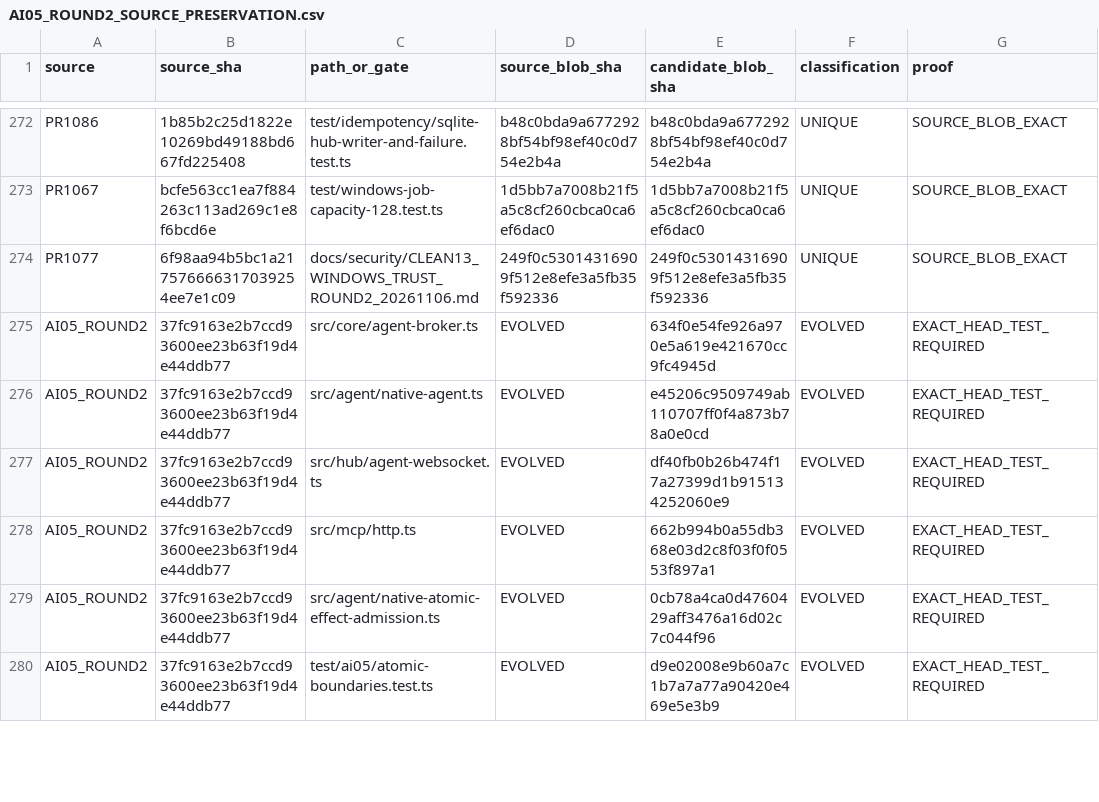
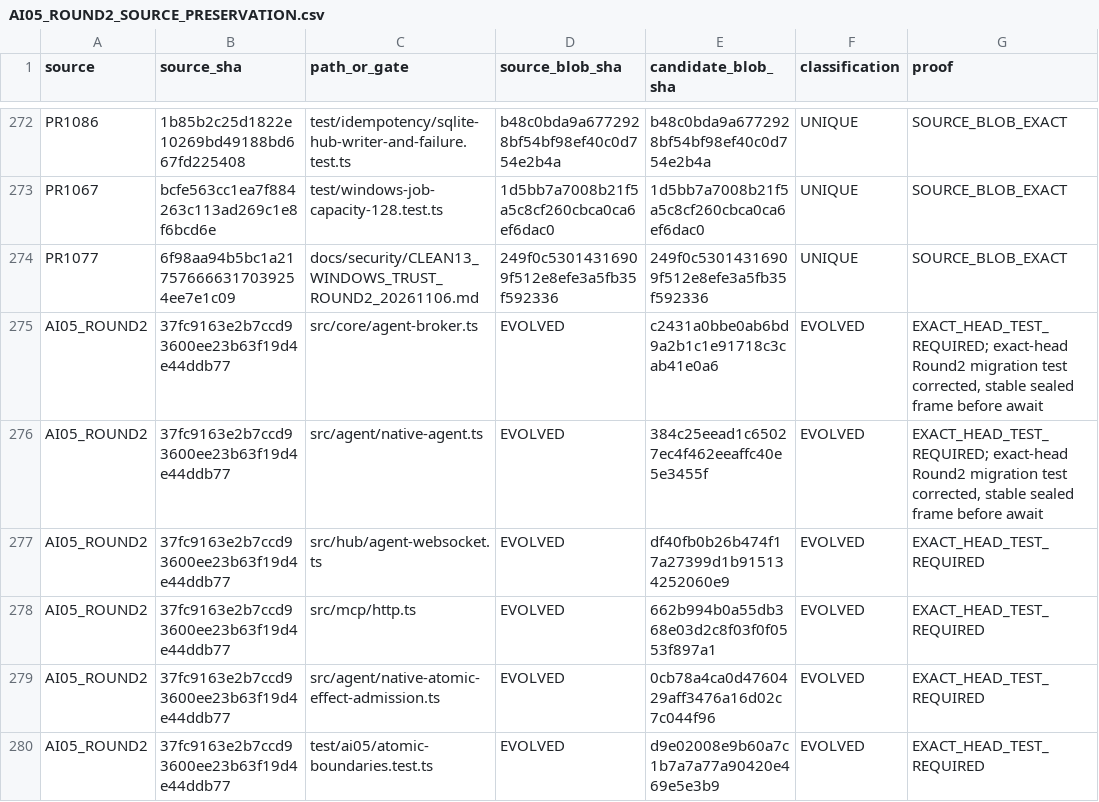
Before and after one commit to Naveax/Nexowire, a CSV file: docs/coord/AI05_ROUND2_SOURCE_PRESERVATION.csv, drawn as a sheet; only a part is shown, gaps mark what is left out; the diff covers the shown part only.

Commit message:
test(ai05): respect default-deny 0022 authorization and seal exact frames before await
Preserve authoritative migration trigger semantics. Assert fresh FULL is inactive until explicit SAFE->FULL and credential rotation denies; pin Hub/Agent exact wire bytes; reconcile Git source matrices.

```diff
--- a/docs/coord/AI05_ROUND2_SOURCE_PRESERVATION.csv
+++ b/docs/coord/AI05_ROUND2_SOURCE_PRESERVATION.csv
@@ -274,4 +274,4 @@ source,source_sha,path_or_gate,source_blob_sha,candidate_blob_sha,classification
 "PR1077","6f98aa94b5bc1a217576666317039254ee7e1c09","docs/security/CLEAN13_WINDOWS_TRUST_ROUND2_20261106.md","249f0c53014316909f512e8efe3a5fb35f592336","249f0c53014316909f512e8efe3a5fb35f592336","UNIQUE","SOURCE_BLOB_EXACT"
-"AI05_ROUND2","37fc9163e2b7ccd93600ee23b63f19d4e44ddb77","src/core/agent-broker.ts","EVOLVED","634f0e54fe926a970e5a619e421670cc9fc4945d","EVOLVED","EXACT_HEAD_TEST_REQUIRED"
-"AI05_ROUND2","37fc9163e2b7ccd93600ee23b63f19d4e44ddb77","src/agent/native-agent.ts","EVOLVED","e45206c9509749ab110707ff0f4a873b78a0e0cd","EVOLVED","EXACT_HEAD_TEST_REQUIRED"
+"AI05_ROUND2","37fc9163e2b7ccd93600ee23b63f19d4e44ddb77","src/core/agent-broker.ts","EVOLVED","c2431a0bbe0ab6bd9a2b1c1e91718c3cab41e0a6","EVOLVED","EXACT_HEAD_TEST_REQUIRED; exact-head Round2 migration test corrected, stable sealed frame before await"
+"AI05_ROUND2","37fc9163e2b7ccd93600ee23b63f19d4e44ddb77","src/agent/native-agent.ts","EVOLVED","384c25eead1c65027ec4f462eeaffc40e5e3455f","EVOLVED","EXACT_HEAD_TEST_REQUIRED; exact-head Round2 migration test corrected, stable sealed frame before await"
 "AI05_ROUND2","37fc9163e2b7ccd93600ee23b63f19d4e44ddb77","src/hub/agent-websocket.ts","EVOLVED","df40fb0b26b474f17a27399d1b915134252060e9","EVOLVED","EXACT_HEAD_TEST_REQUIRED"
```
Also changed, not shown: 14 edited cells elsewhere in this file, docs/connection-v2/source-preservation-matrix.csv, docs/coord/AI05_CORE_CONNECTION_V2_PRESERVATION.csv, 3 other files.
